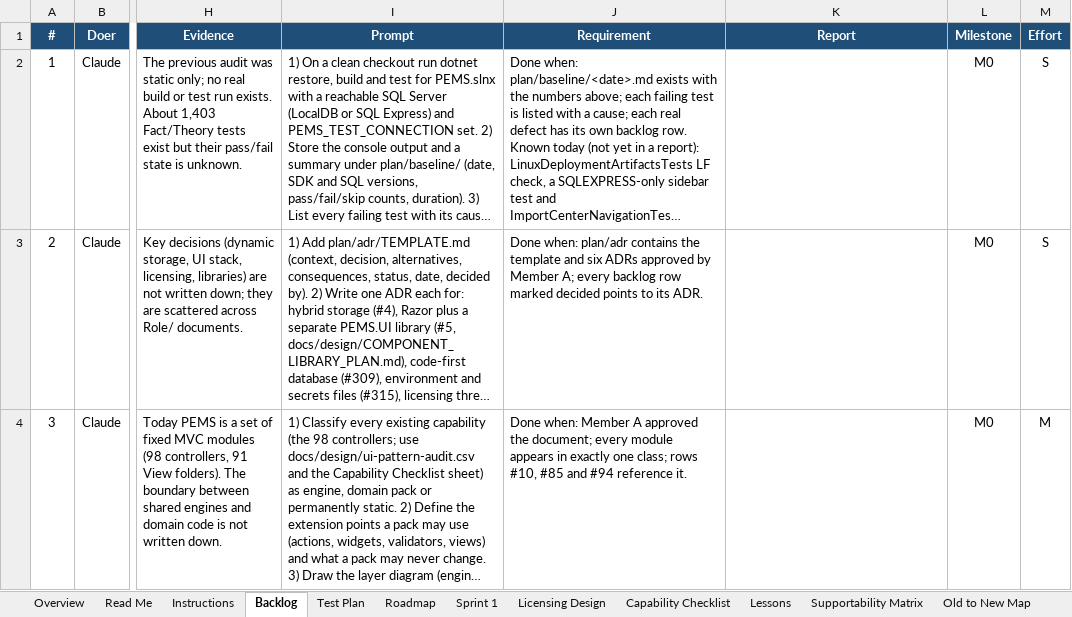
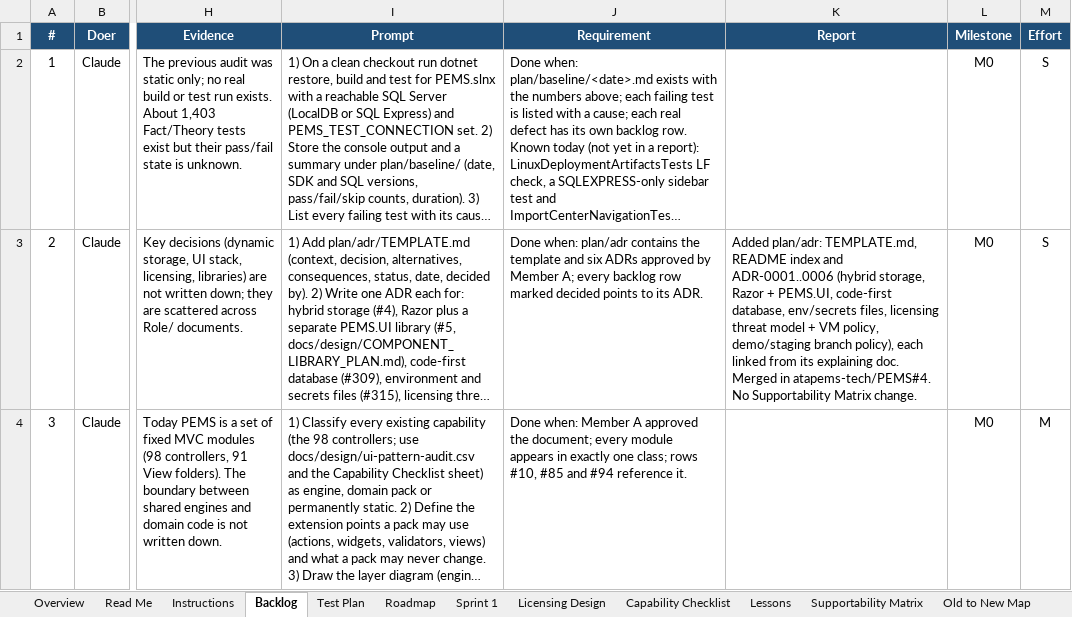
Before and after one commit to atapems-tech/PEMS, an Excel workbook: plan/PEMS_Backlog_Roadmap.xlsx, sheet Backlog, drawn as a sheet; only a part is shown, gaps mark what is left out; long unchanged cells end in …; values as stored, in another font and other column widths than the file's, no borders; conditional formats not drawn; the diff covers the shown part only; the diff names each change by its address in the sheet, - before the commit and + after, or states it on an @@ line.

```diff
--- a/plan/PEMS_Backlog_Roadmap.xlsx (sheet Backlog)
+++ b/plan/PEMS_Backlog_Roadmap.xlsx (sheet Backlog)
-K3 (Report): (empty)
+K3 (Report): Added plan/adr: TEMPLATE.md, README index and ADR-0001..0006 (hybrid storage, Razor + PEMS.UI, code-first database, env/secrets files, licensing threat model + VM policy, demo/staging branch policy), each linked from its explaining doc. Merged in atapems-tech/PEMS#4. No Supportability Matrix change.
```
Also changed, not shown: 7 edited cells elsewhere in this sheet, 1 other file.
